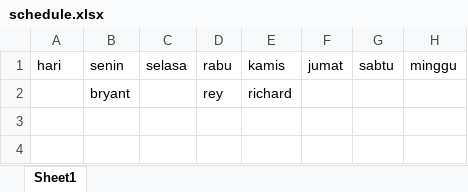
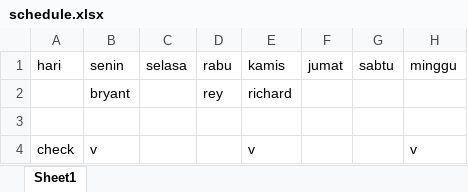
Before and after one commit to Ricardhad/gameProgProject, an Excel workbook: schedule.xlsx, sheet Sheet1, drawn as a sheet; values as stored, in another font and other column widths than the file's, no borders; the diff names each change by its address in the sheet, - before the commit and + after, or states it on an @@ line.

Commit message:
hari pengeccekan

```diff
--- a/schedule.xlsx (sheet Sheet1)
+++ b/schedule.xlsx (sheet Sheet1)
+row 3: (empty)
+row 4: check | v |  |  | v |  |  | v
```
